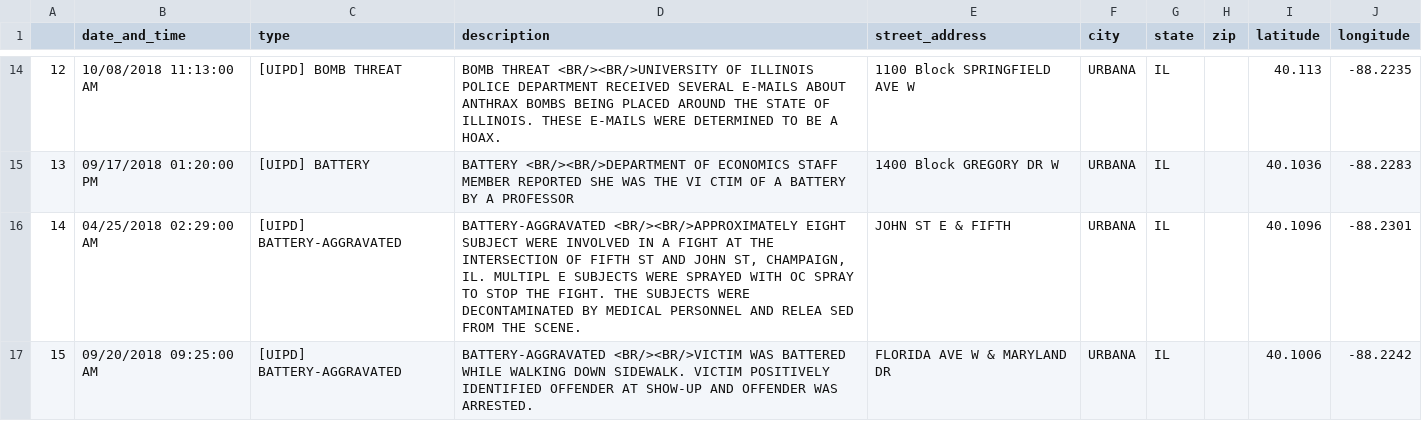
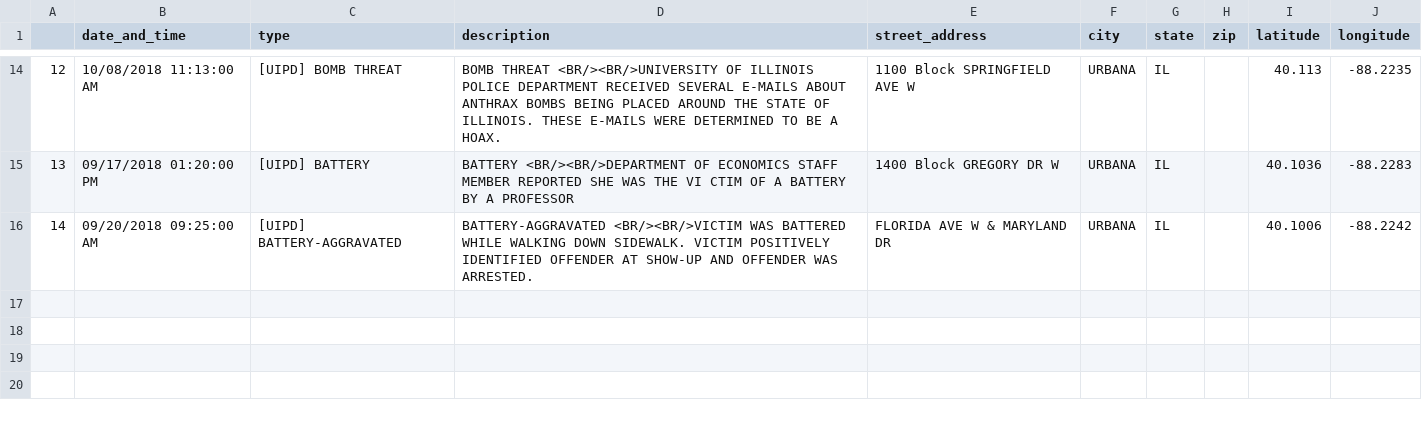
Before and after one commit to Safeways/safeways, a CSV file: data_parser/recent_severe_crimes_(frontend_ready).csv, drawn as a sheet; only a part is shown, gaps mark what is left out; removed rows and columns are numbered as before the commit, all else as after; the diff names each change by its address in the sheet, - before the commit and + after, or states it on an @@ line.

```diff
--- a/data_parser/recent_severe_crimes_(frontend_ready).csv
+++ b/data_parser/recent_severe_crimes_(frontend_ready).csv
-row 16: 14 | 04/25/2018 02:29:00 AM | [UIPD] BATTERY-AGGRAVATED | BATTERY-AGGRAVATED <BR/><BR/>APPROXIMATELY EIGHT SUBJECT WERE INVOLVED IN A FIGHT AT THE INTERSECTION OF FIFTH ST AND JOHN ST, CHAMPAIGN, IL. MULTIPL E SUBJECTS WERE SPRAYED WITH OC SPRAY TO STOP THE FIGHT. THE SUBJECTS WERE DECONTAMINATED BY MEDICAL PERSONNEL AND RELEA SED FROM THE SCENE. | JOHN ST E & FIFTH | URBANA | IL |  | 40.1096 | -88.2301
@@ column A renumbered from row 16 down @@
```
Also changed, not shown: data_parser/filtered_by_time_crime_data.csv, data_parser/filtered_by_type_crime_data.csv, 3 other files.
